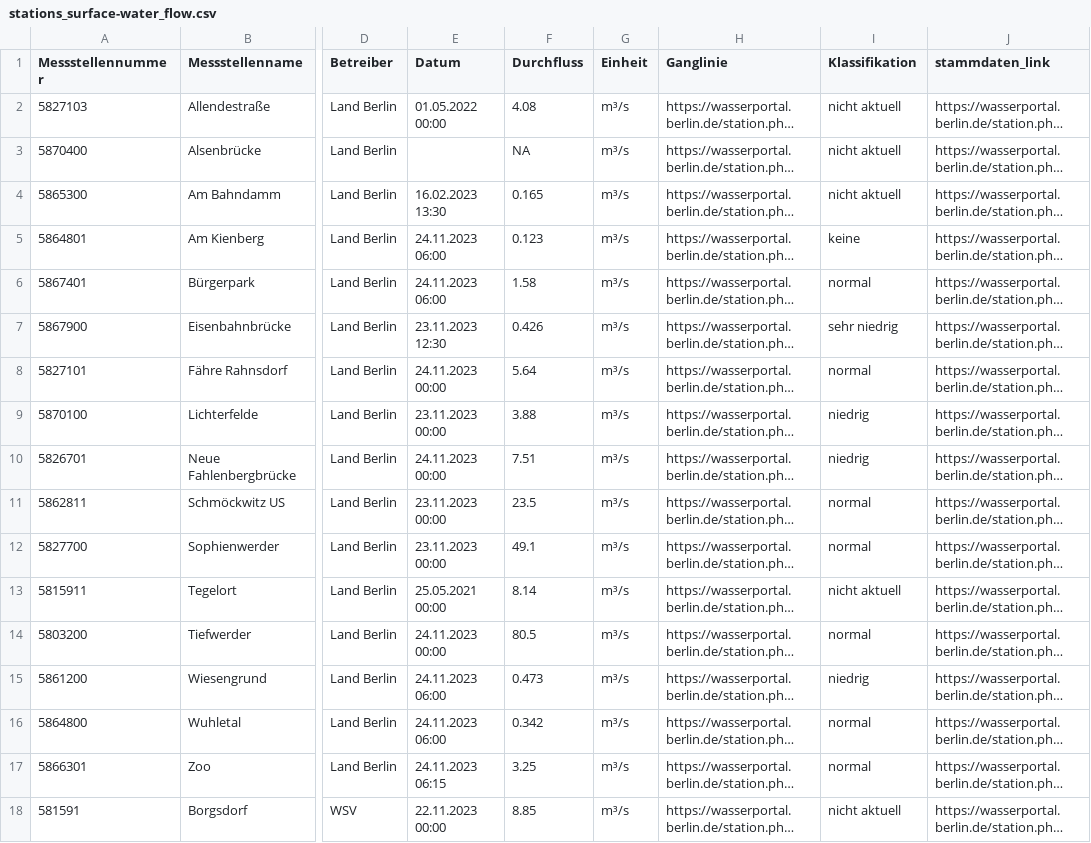
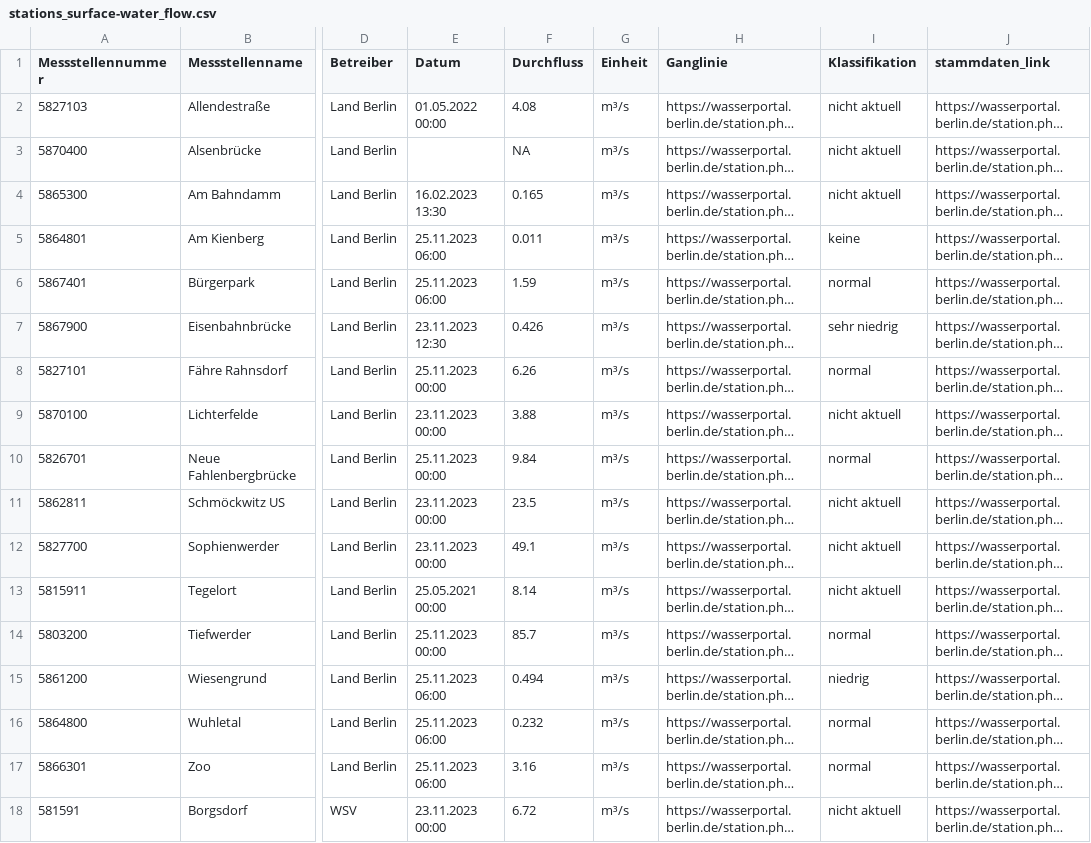
Before and after one commit to KWB-R/wasserportal, a CSV file: stations_surface-water_flow.csv, drawn as a sheet; only a part is shown, gaps mark what is left out; long unchanged cells end in …; the diff covers the shown part only; the diff names each change by its address in the sheet, - before the commit and + after, or states it on an @@ line.

```diff
--- a/stations_surface-water_flow.csv
+++ b/stations_surface-water_flow.csv
-E5:E6 (Datum): 24.11.2023 06:00
+E5:E6 (Datum): 25.11.2023 06:00
-F5 (Durchfluss): 0.123
+F5 (Durchfluss): 0.011
-F6 (Durchfluss): 1.58
+F6 (Durchfluss): 1.59
-E8 (Datum): 24.11.2023 00:00
+E8 (Datum): 25.11.2023 00:00
-F8 (Durchfluss): 5.64
+F8 (Durchfluss): 6.26
-I9 (Klassifikation): niedrig
+I9 (Klassifikation): nicht aktuell
-E10 (Datum): 24.11.2023 00:00
+E10 (Datum): 25.11.2023 00:00
-F10 (Durchfluss): 7.51
+F10 (Durchfluss): 9.84
-I10 (Klassifikation): niedrig
+I10 (Klassifikation): normal
-I11:I12 (Klassifikation): normal
+I11:I12 (Klassifikation): nicht aktuell
-E14 (Datum): 24.11.2023 00:00
+E14 (Datum): 25.11.2023 00:00
-F14 (Durchfluss): 80.5
+F14 (Durchfluss): 85.7
-E15:E16 (Datum): 24.11.2023 06:00
+E15:E16 (Datum): 25.11.2023 06:00
-F15 (Durchfluss): 0.473
+F15 (Durchfluss): 0.494
-F16 (Durchfluss): 0.342
+F16 (Durchfluss): 0.232
-E17 (Datum): 24.11.2023 06:15
+E17 (Datum): 25.11.2023 06:00
-F17 (Durchfluss): 3.25
+F17 (Durchfluss): 3.16
-E18 (Datum): 22.11.2023 00:00
+E18 (Datum): 23.11.2023 00:00
-F18 (Durchfluss): 8.85
+F18 (Durchfluss): 6.72
```
Also changed, not shown: 14 edited cells elsewhere in this file, stations_groundwater_level.csv, stations_surface-water_conductivity.csv, 22 other files.
